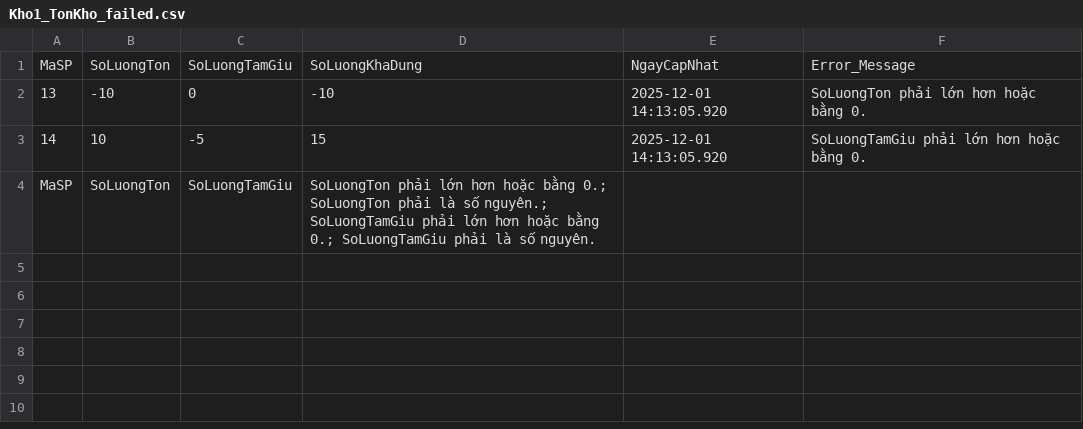
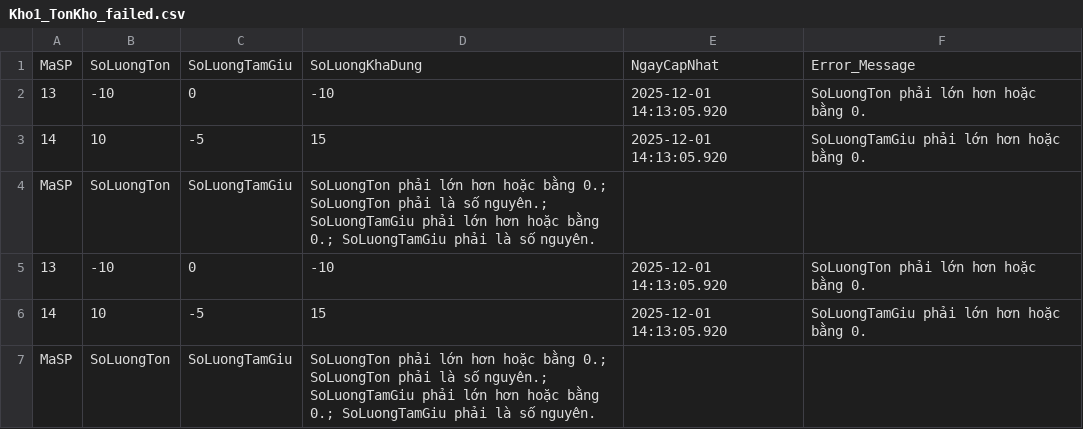
Before and after one commit to MinhQuang0104/ask_genimi_project, a CSV file: resource/data_csv/quality_data/failed/Kho1_TonKho_failed.csv, drawn as a sheet; the diff names each change by its address in the sheet, - before the commit and + after, or states it on an @@ line.

```diff
--- a/resource/data_csv/quality_data/failed/Kho1_TonKho_failed.csv
+++ b/resource/data_csv/quality_data/failed/Kho1_TonKho_failed.csv
+row 5: 13 | -10 | 0 | -10 | 2025-12-01 14:13:05.920 | SoLuongTon phải lớn hơn hoặc bằng 0.
+row 6: 14 | 10 | -5 | 15 | 2025-12-01 14:13:05.920 | SoLuongTamGiu phải lớn hơn hoặc bằng 0.
+row 7: MaSP | SoLuongTon | SoLuongTamGiu | SoLuongTon phải lớn hơn hoặc bằng 0.; SoLuongTon phải là số nguyên.; SoLuongTamGiu phải lớn hơn hoặc bằng 0.; SoLuongTamGiu phải là số nguyên.
```
Also changed, not shown: resource/data_csv/quality_data/failed/AnhSanPham_failed.csv, resource/data_csv/quality_data/failed/SanPham_failed.csv, 18 other files.
